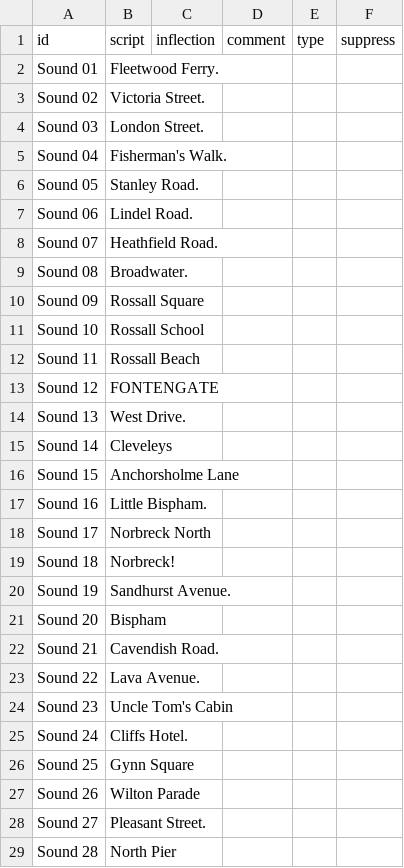
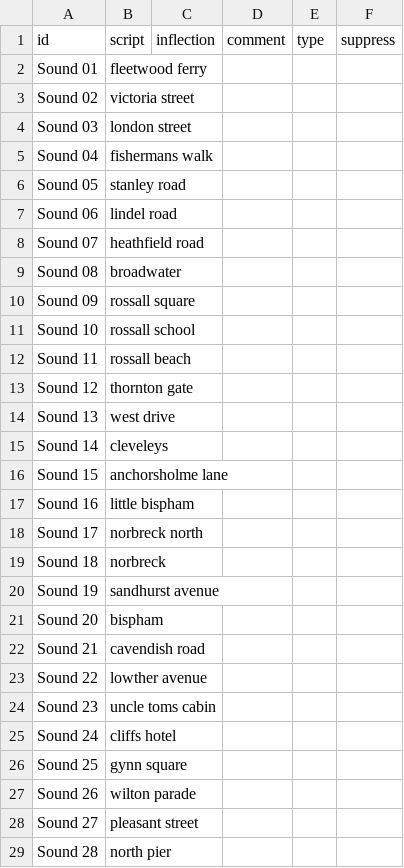
Before and after one commit to theashleygirl/blackpool-trams, a CSV file: Transcripts/Andy Mitchell_split_transcriptions.csv, drawn as a sheet; only a part is shown; the diff covers the shown part only.

Commit message:
chore: clean up transcripts (lowercase, no punctuation, name fixes)

```diff
--- a/Transcripts/Andy Mitchell_split_transcriptions.csv
+++ b/Transcripts/Andy Mitchell_split_transcriptions.csv
@@ -1,29 +1,29 @@
 id,script,inflection,comment,type,suppress
-Sound 01,Fleetwood Ferry.,,,,
-Sound 02,Victoria Street.,,,,
-Sound 03,London Street.,,,,
-Sound 04,Fisherman's Walk.,,,,
-Sound 05,Stanley Road.,,,,
-Sound 06,Lindel Road.,,,,
-Sound 07,Heathfield Road.,,,,
-Sound 08,Broadwater.,,,,
-Sound 09,Rossall Square,,,,
-Sound 10,Rossall School,,,,
-Sound 11,Rossall Beach,,,,
-Sound 12,FONTENGATE,,,,
-Sound 13,West Drive.,,,,
-Sound 14,Cleveleys,,,,
-Sound 15,Anchorsholme Lane,,,,
-Sound 16,Little Bispham.,,,,
-Sound 17,Norbreck North,,,,
-Sound 18,Norbreck!,,,,
-Sound 19,Sandhurst Avenue.,,,,
-Sound 20,Bispham,,,,
-Sound 21,Cavendish Road.,,,,
-Sound 22,Lava Avenue.,,,,
-Sound 23,Uncle Tom's Cabin,,,,
-Sound 24,Cliffs Hotel.,,,,
-Sound 25,Gynn Square,,,,
-Sound 26,Wilton Parade,,,,
-Sound 27,Pleasant Street.,,,,
-Sound 28,North Pier,,,,
+Sound 01,fleetwood ferry,,,,
+Sound 02,victoria street,,,,
+Sound 03,london street,,,,
+Sound 04,fishermans walk,,,,
+Sound 05,stanley road,,,,
+Sound 06,lindel road,,,,
+Sound 07,heathfield road,,,,
+Sound 08,broadwater,,,,
+Sound 09,rossall square,,,,
+Sound 10,rossall school,,,,
+Sound 11,rossall beach,,,,
+Sound 12,thornton gate,,,,
+Sound 13,west drive,,,,
+Sound 14,cleveleys,,,,
+Sound 15,anchorsholme lane,,,,
+Sound 16,little bispham,,,,
+Sound 17,norbreck north,,,,
+Sound 18,norbreck,,,,
+Sound 19,sandhurst avenue,,,,
+Sound 20,bispham,,,,
+Sound 21,cavendish road,,,,
+Sound 22,lowther avenue,,,,
+Sound 23,uncle toms cabin,,,,
+Sound 24,cliffs hotel,,,,
+Sound 25,gynn square,,,,
+Sound 26,wilton parade,,,,
+Sound 27,pleasant street,,,,
+Sound 28,north pier,,,,
```
Also changed, not shown: 15 edited cells elsewhere in this file, Transcripts/Bryan Lindop_transcriptions.csv, 1 other file.
